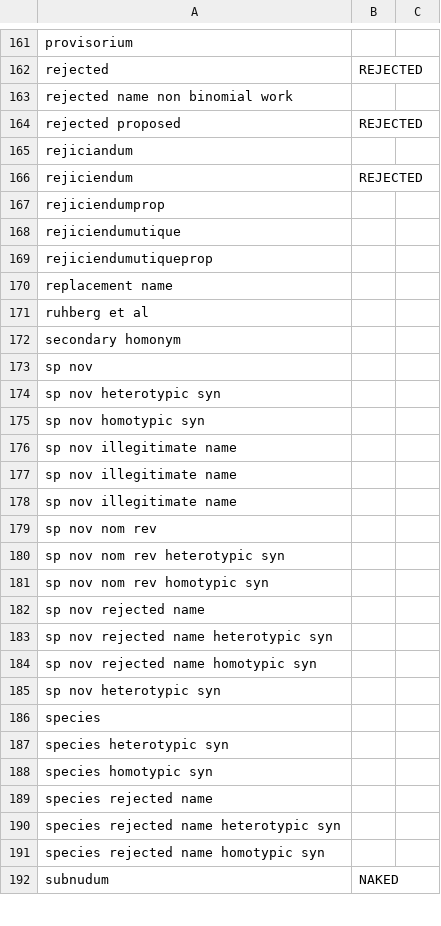
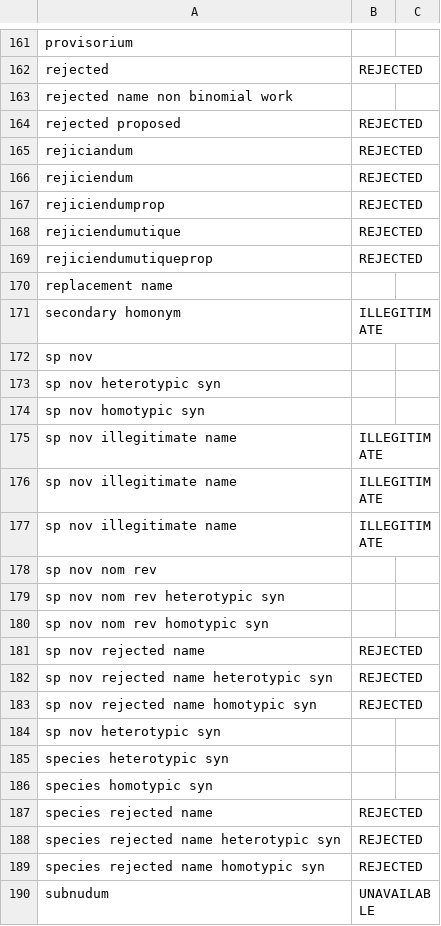
Before and after one commit to CatalogueOfLife/backend, a CSV file: colplus-parser/src/main/resources/parser/dicts/nomstatus.csv, drawn as a sheet; only a part is shown, gaps mark what is left out; the diff covers the shown part only.

```diff
--- a/colplus-parser/src/main/resources/parser/dicts/nomstatus.csv
+++ b/colplus-parser/src/main/resources/parser/dicts/nomstatus.csv
@@ -164,10 +164,9 @@ rejected name non binomial work,
 rejected proposed,REJECTED
-rejiciandum,
+rejiciandum,REJECTED
 rejiciendum,REJECTED
-rejiciendumprop,
-rejiciendumutique,
-rejiciendumutiqueprop,
+rejiciendumprop,REJECTED
+rejiciendumutique,REJECTED
+rejiciendumutiqueprop,REJECTED
 replacement name,
-ruhberg et al,
-secondary homonym,
+secondary homonym,ILLEGITIMATE
 sp nov,
@@ -175,5 +174,5 @@ sp nov heterotypic syn,
 sp nov homotypic syn,
-sp nov illegitimate name,
-sp nov illegitimate name,
-sp nov illegitimate name,
+sp nov illegitimate name,ILLEGITIMATE
+sp nov illegitimate name,ILLEGITIMATE
+sp nov illegitimate name,ILLEGITIMATE
 sp nov nom rev,
@@ -181,12 +180,11 @@ sp nov nom rev heterotypic syn,
 sp nov nom rev homotypic syn,
-sp nov rejected name,
-sp nov rejected name heterotypic syn,
-sp nov rejected name homotypic syn,
+sp nov rejected name,REJECTED
+sp nov rejected name heterotypic syn,REJECTED
+sp nov rejected name homotypic syn,REJECTED
 sp nov heterotypic syn,
-species,
 species heterotypic syn,
 species homotypic syn,
-species rejected name,
-species rejected name heterotypic syn,
-species rejected name homotypic syn,
-subnudum,NAKED
+species rejected name,REJECTED
+species rejected name heterotypic syn,REJECTED
+species rejected name homotypic syn,REJECTED
+subnudum,UNAVAILABLE
```
Also changed, not shown: 1 added row, 2 removed rows and 56 edited cells elsewhere in this file, colplus-parser/src/main/resources/parser/dicts/nomreltype.csv, 2 other files.
